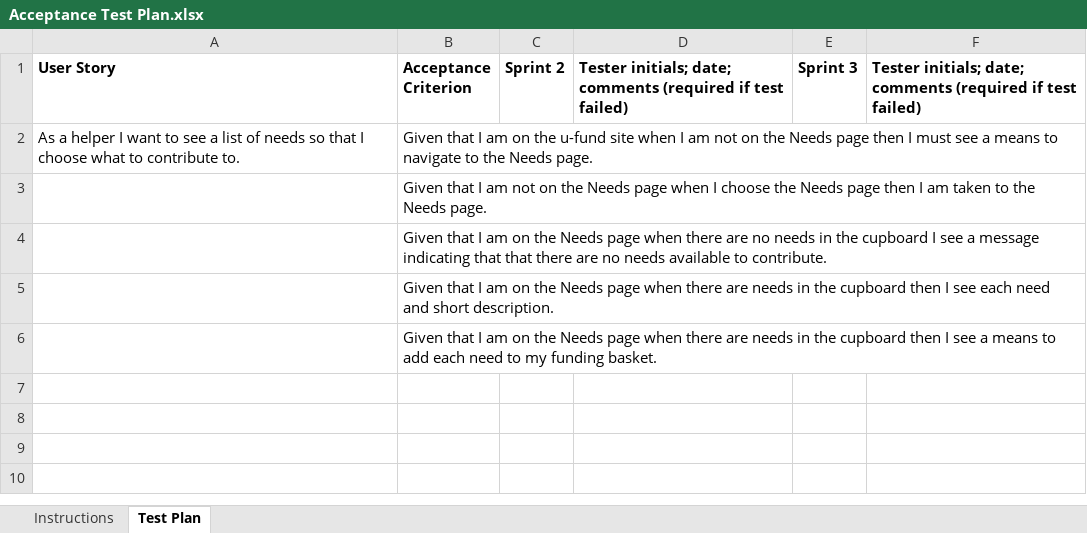
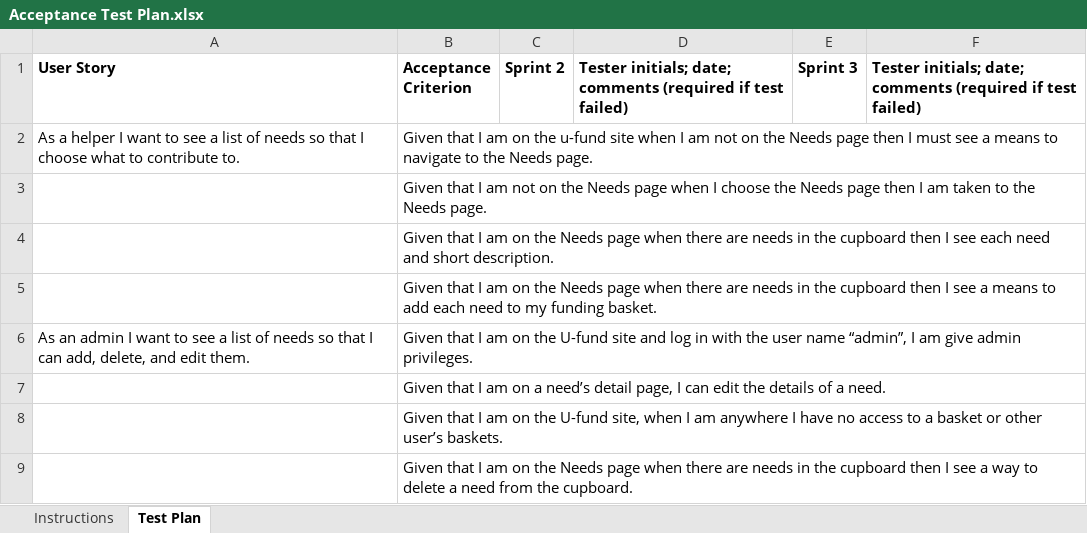
Before and after one commit to jaa2128/project-bcg, an Excel workbook: etc/Acceptance Test Plan.xlsx, sheet Test Plan, drawn as a sheet; values as stored, in another font and other column widths than the file's, no borders; conditional formats not drawn; removed rows and columns are numbered as before the commit, all else as after; the diff names each change by its address in the sheet, - before the commit and + after, or states it on an @@ line.

Commit message:
Updated Acceptance Test Plan with more user stories and acceptance criteria.

```diff
--- a/etc/Acceptance Test Plan.xlsx (sheet Test Plan)
+++ b/etc/Acceptance Test Plan.xlsx (sheet Test Plan)
-row 4:  | Given that I am on the Needs page when there are no needs in the cupboard I see a message indicating that that there are no needs available to contribute.
+row 6: As an admin I want to see a list of needs so that I can add, delete, and edit them. | Given that I am on the U-fund site and log in with the user name “admin”, I am give admin privileges.
+row 7:  | Given that I am on a need’s detail page, I can edit the details of a need.
+row 8:  | Given that I am on the U-fund site, when I am anywhere I have no access to a basket or other user’s baskets.
+row 9:  | Given that I am on the Needs page when there are needs in the cupboard then I see a way to delete a need from the cupboard.
```
